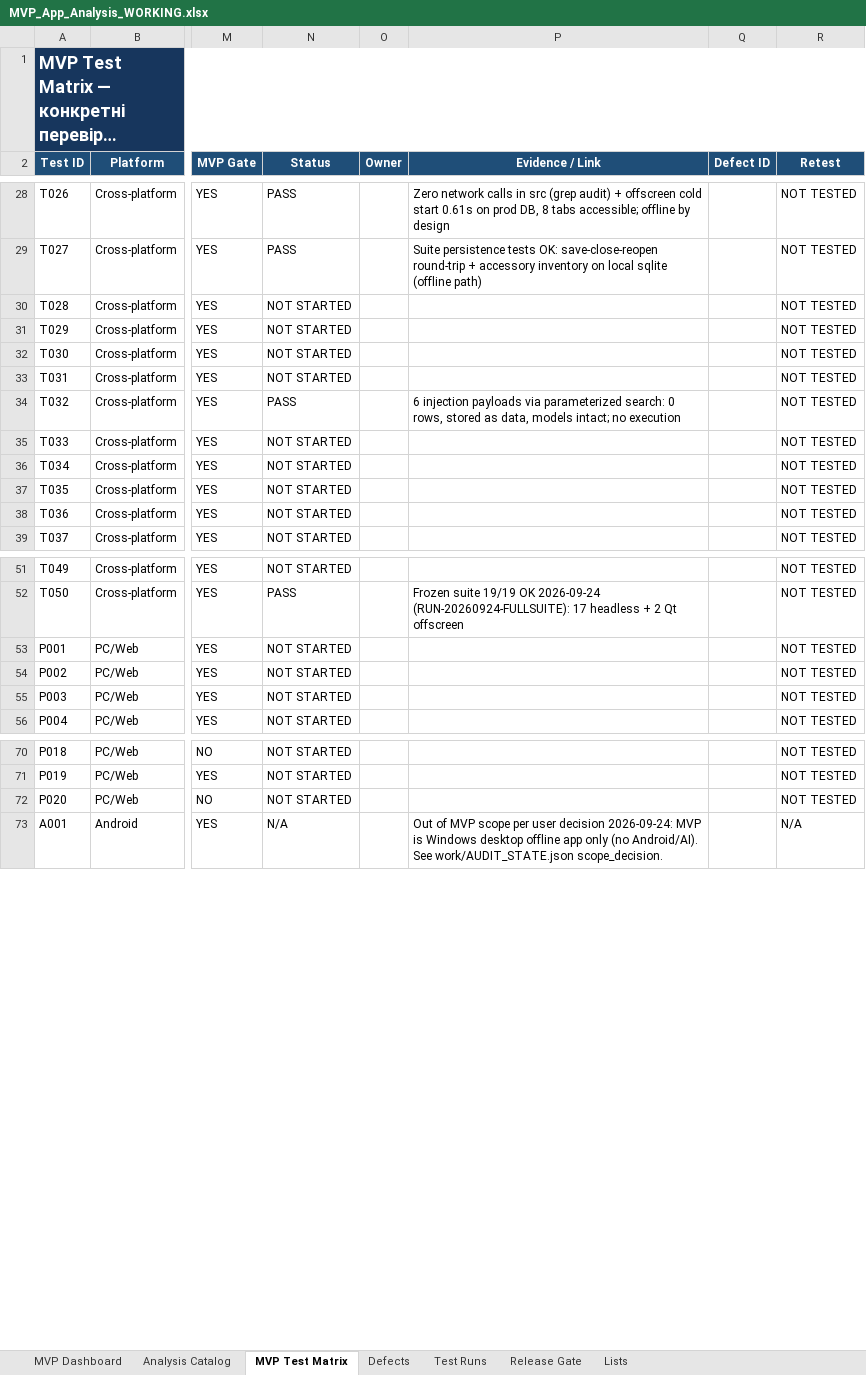
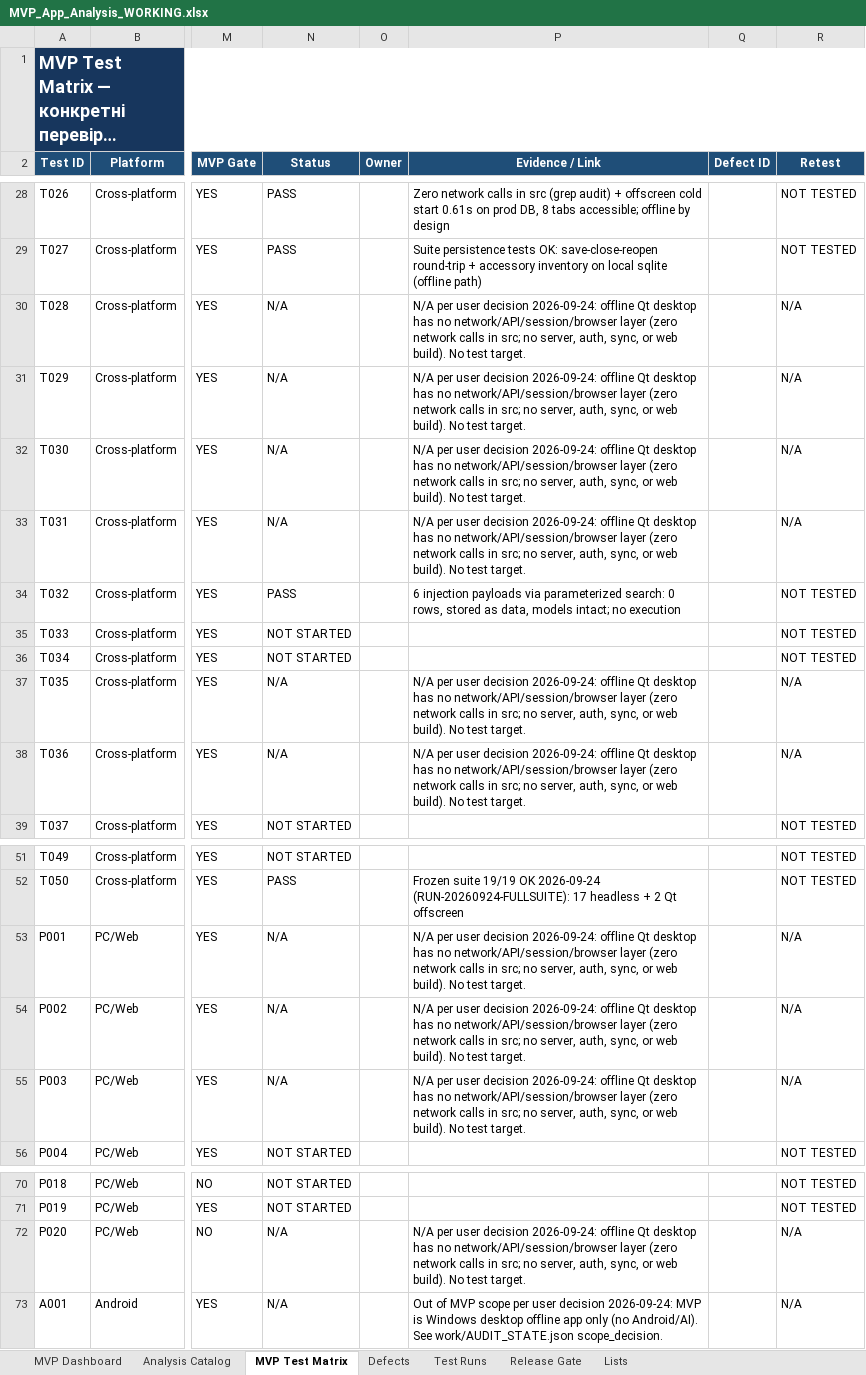
Before and after one commit to kot0070/propeller-calculator, an Excel workbook: work/MVP_App_Analysis_WORKING.xlsx, sheet MVP Test Matrix, drawn as a sheet; only a part is shown, gaps mark what is left out; long unchanged cells end in …; values as stored, in another font and other column widths than the file's, no borders; conditional formats and table styles not drawn; the diff names each change by its address in the sheet, - before the commit and + after, or states it on an @@ line.

Commit message:
10 network/browser tests N/A per user scope decision

```diff
--- a/work/MVP_App_Analysis_WORKING.xlsx (sheet MVP Test Matrix)
+++ b/work/MVP_App_Analysis_WORKING.xlsx (sheet MVP Test Matrix)
-N30:N33 (Status): NOT STARTED
+N30:N33 (Status): N/A
-P30:P33 (Evidence / Link): (empty)
+P30:P33 (Evidence / Link): N/A per user decision 2026-09-24: offline Qt desktop has no network/API/session/browser layer (zero network calls in src; no server, auth, sync, or web build). No test target.
-R30:R33 (Retest): NOT TESTED
+R30:R33 (Retest): N/A
-N37:N38 (Status): NOT STARTED
+N37:N38 (Status): N/A
-P37:P38 (Evidence / Link): (empty)
+P37:P38 (Evidence / Link): N/A per user decision 2026-09-24: offline Qt desktop has no network/API/session/browser layer (zero network calls in src; no server, auth, sync, or web build). No test target.
-R37:R38 (Retest): NOT TESTED
+R37:R38 (Retest): N/A
-N53:N55 (Status): NOT STARTED
+N53:N55 (Status): N/A
-P53:P55 (Evidence / Link): (empty)
+P53:P55 (Evidence / Link): N/A per user decision 2026-09-24: offline Qt desktop has no network/API/session/browser layer (zero network calls in src; no server, auth, sync, or web build). No test target.
-R53:R55 (Retest): NOT TESTED
+R53:R55 (Retest): N/A
-N72 (Status): NOT STARTED
+N72 (Status): N/A
-P72 (Evidence / Link): (empty)
+P72 (Evidence / Link): N/A per user decision 2026-09-24: offline Qt desktop has no network/API/session/browser layer (zero network calls in src; no server, auth, sync, or web build). No test target.
-R72 (Retest): NOT TESTED
+R72 (Retest): N/A
```
Also changed, not shown: 1 other file.
